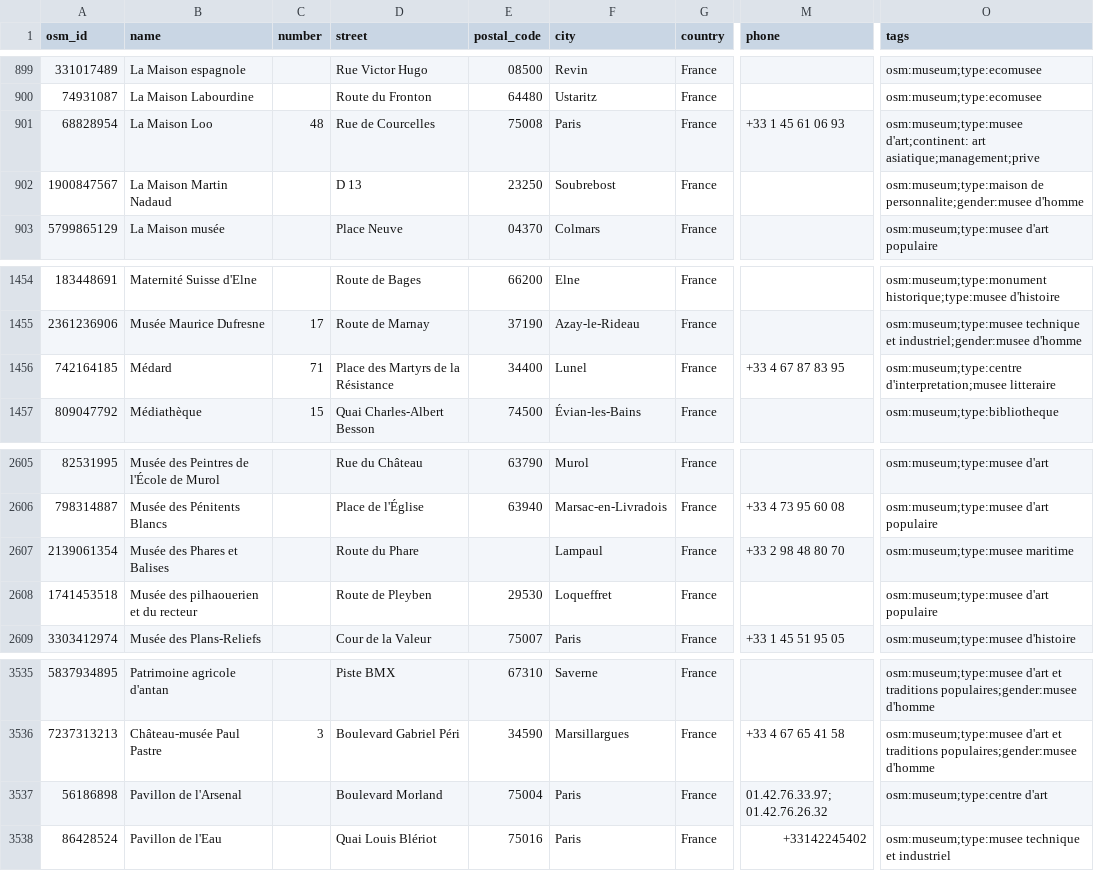
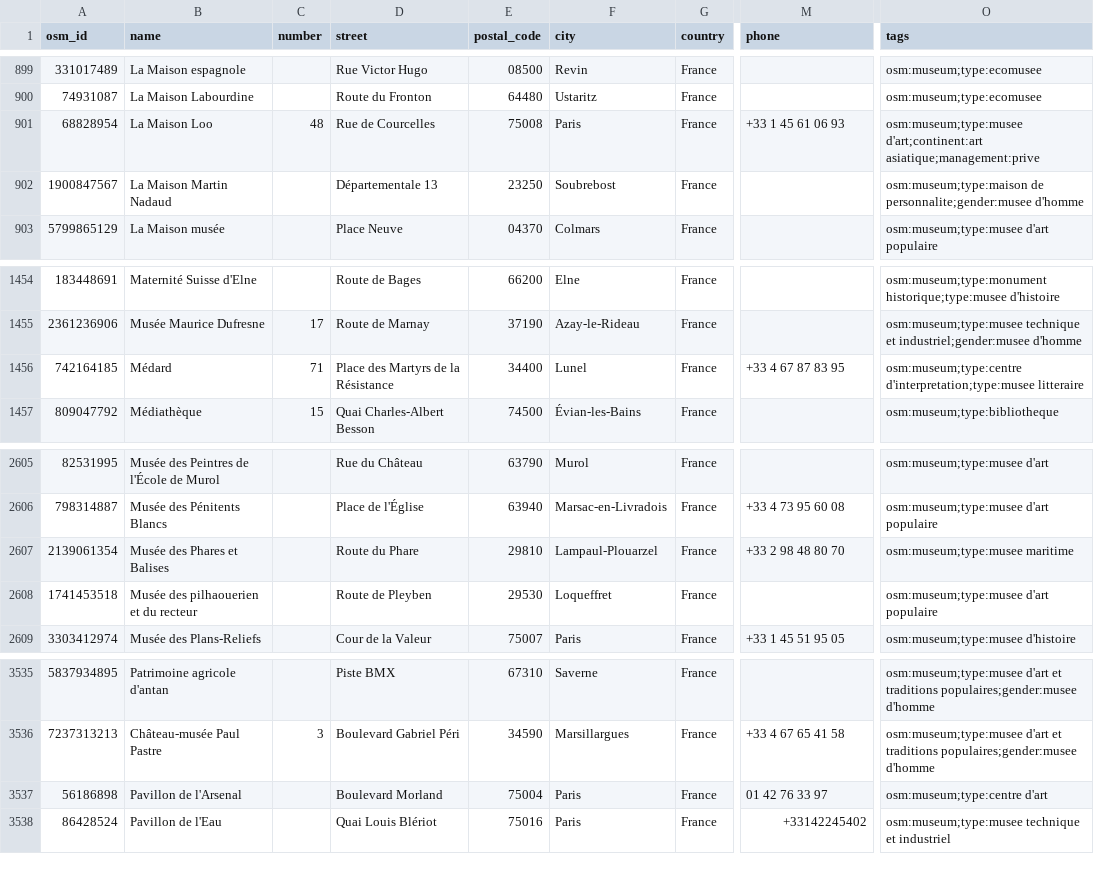
Before and after one commit to papposilene/france-museums-data, a CSV file: osm/tag-museums/france-museums.csv, drawn as a sheet; only a part is shown, gaps mark what is left out; the diff names each change by its address in the sheet, - before the commit and + after, or states it on an @@ line.

Commit message:
OSM: final CSV

```diff
--- a/osm/tag-museums/france-museums.csv
+++ b/osm/tag-museums/france-museums.csv
-O901 (tags): osm:museum;type:musee d'art;continent: art asiatique;management;prive
+O901 (tags): osm:museum;type:musee d'art;continent:art asiatique;management:prive
-D902 (street): D 13
+D902 (street): Départementale 13
-O1456 (tags): osm:museum;type:centre d'interpretation;musee litteraire
+O1456 (tags): osm:museum;type:centre d'interpretation;type:musee litteraire
-E2607 (postal_code): (empty)
+E2607 (postal_code): 29810
-F2607 (city): Lampaul
+F2607 (city): Lampaul-Plouarzel
-M3537 (phone): 01.42.76.33.97; 01.42.76.26.32
+M3537 (phone): 01 42 76 33 97
```
